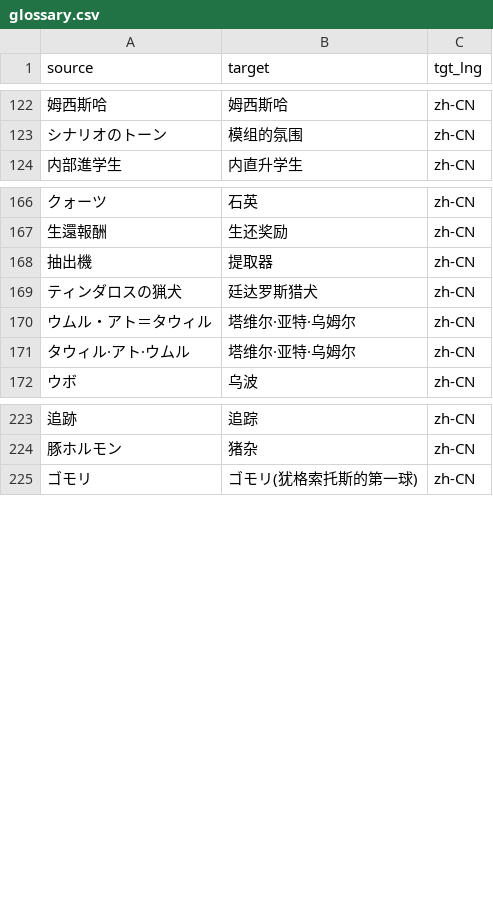
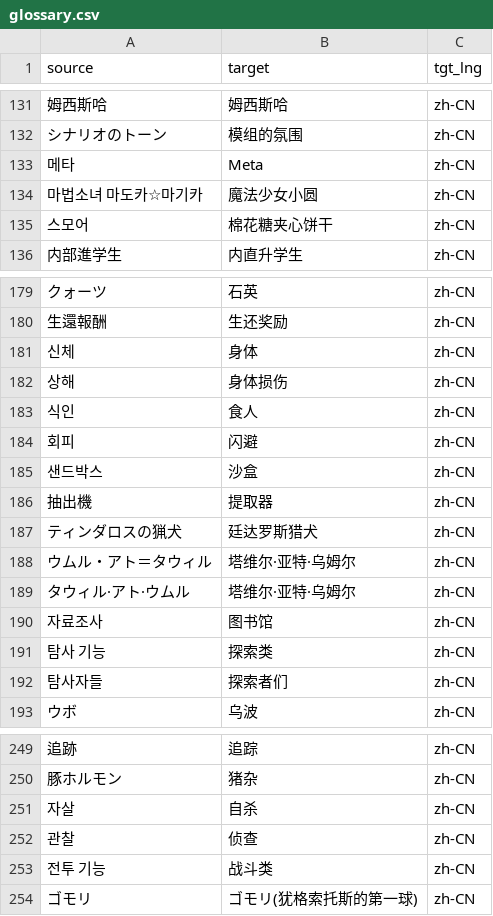
Before and after one commit to errrr-er/alll, a CSV file: call_of_cthulhu/glossary/glossary.csv, drawn as a sheet; only a part is shown, gaps mark what is left out; the diff covers the shown part only; the diff names each change by its address in the sheet, - before the commit and + after, or states it on an @@ line.

```diff
--- a/call_of_cthulhu/glossary/glossary.csv
+++ b/call_of_cthulhu/glossary/glossary.csv
+row 133: 메타 | Meta | zh-CN
+row 134: 마법소녀 마도카☆마기카 | 魔法少女小圆 | zh-CN
+row 135: 스모어 | 棉花糖夹心饼干 | zh-CN
+row 181: 신체 | 身体 | zh-CN
+row 182: 상해 | 身体损伤 | zh-CN
+row 183: 식인 | 食人 | zh-CN
+row 184: 회피 | 闪避 | zh-CN
+row 185: 샌드박스 | 沙盒 | zh-CN
+row 190: 자료조사 | 图书馆 | zh-CN
+row 191: 탐사 기능 | 探索类 | zh-CN
+row 192: 탐사자들 | 探索者们 | zh-CN
+row 251: 자살 | 自杀 | zh-CN
+row 252: 관찰 | 侦查 | zh-CN
+row 253: 전투 기능 | 战斗类 | zh-CN
```
Also changed, not shown: 15 added rows and 1 moved row elsewhere in this file.
